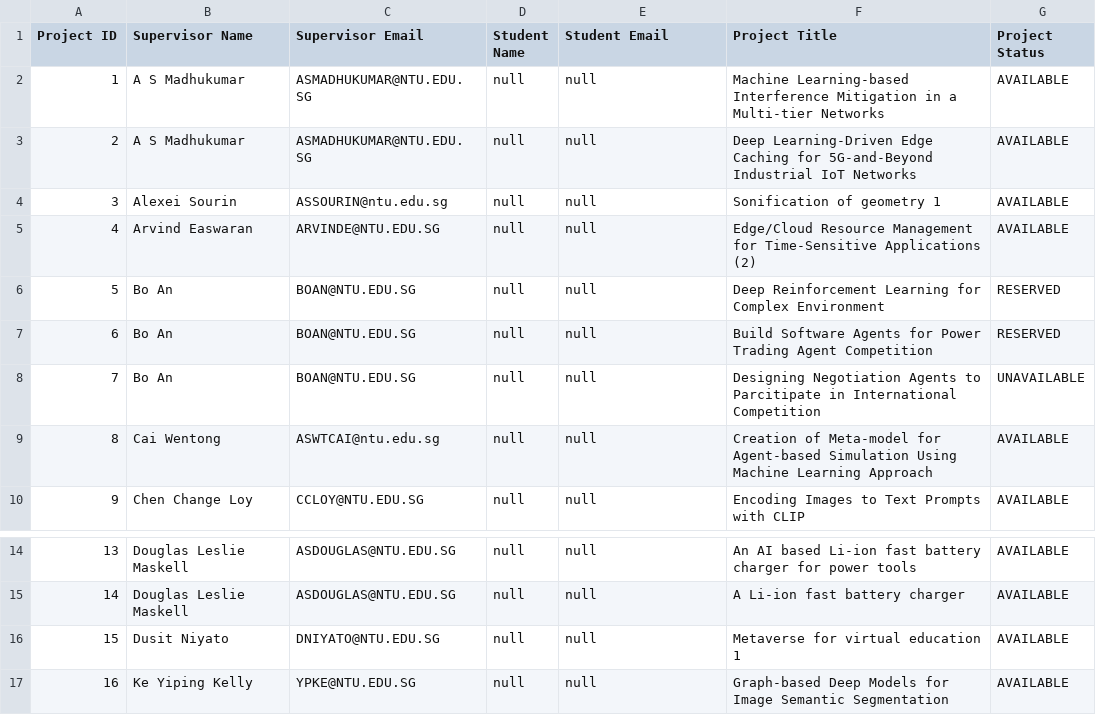
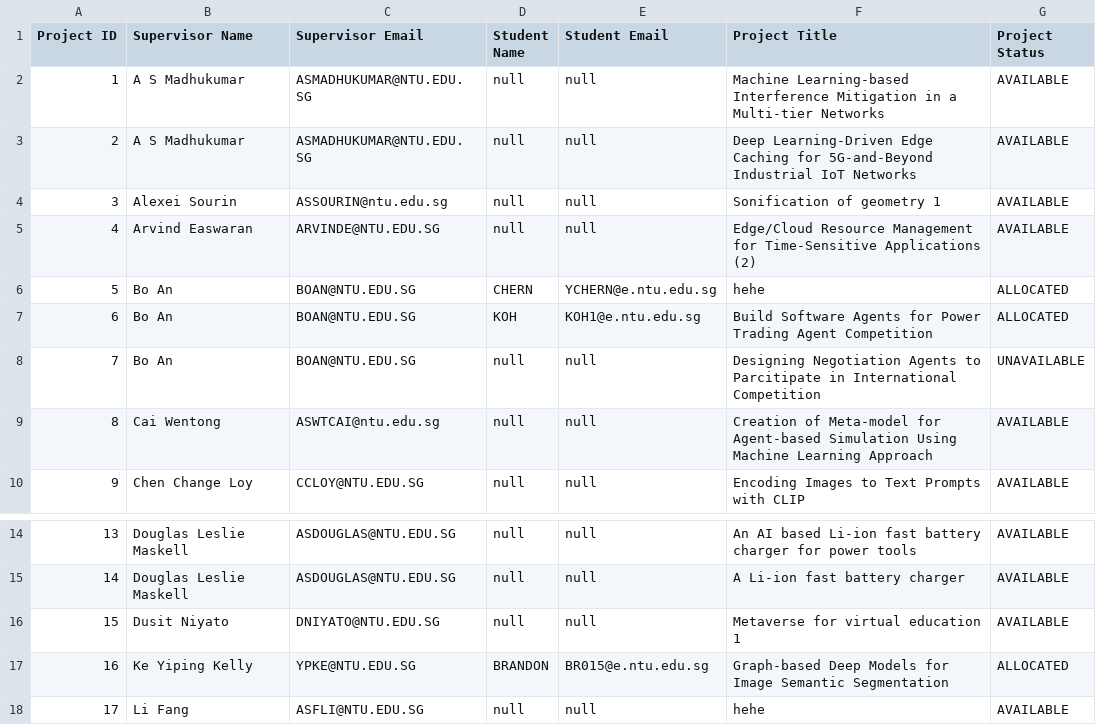
Before and after one commit to DennisDCCH/2002-FYPMS, a CSV file: FYPMSv2/CSVFiles/project.csv, drawn as a sheet; only a part is shown, gaps mark what is left out.

```diff
--- a/FYPMSv2/CSVFiles/project.csv
+++ b/FYPMSv2/CSVFiles/project.csv
@@ -5,4 +5,4 @@ Project ID, Supervisor Name, Supervisor Email, Student Name, Student Email, Proj
 4,Arvind Easwaran,ARVINDE@NTU.EDU.SG,null,null,Edge/Cloud Resource Management for Time-Sensitive Applications (2),AVAILABLE
-5,Bo An,BOAN@NTU.EDU.SG,null,null,Deep Reinforcement Learning for Complex Environment,RESERVED
-6,Bo An,BOAN@NTU.EDU.SG,null,null,Build Software Agents for Power Trading Agent Competition,RESERVED
+5,Bo An,BOAN@NTU.EDU.SG,CHERN,YCHERN@e.ntu.edu.sg,hehe,ALLOCATED
+6,Bo An,BOAN@NTU.EDU.SG,KOH,KOH1@e.ntu.edu.sg,Build Software Agents for Power Trading Agent Competition,ALLOCATED
 7,Bo An,BOAN@NTU.EDU.SG,null,null,Designing Negotiation Agents to Parcitipate in International Competition,UNAVAILABLE
@@ -16,2 +16,3 @@ Project ID, Supervisor Name, Supervisor Email, Student Name, Student Email, Proj
 15,Dusit Niyato,DNIYATO@NTU.EDU.SG,null,null,Metaverse for virtual education 1,AVAILABLE
-16,Ke Yiping Kelly,YPKE@NTU.EDU.SG,null,null,Graph-based Deep Models for Image Semantic Segmentation,AVAILABLE
+16,Ke Yiping Kelly,YPKE@NTU.EDU.SG,BRANDON,BR015@e.ntu.edu.sg,Graph-based Deep Models for Image Semantic Segmentation,ALLOCATED
+17,Li Fang,ASFLI@NTU.EDU.SG,null,null,hehe,AVAILABLE
```
Also changed, not shown: FYPMSv2/CSVFiles/student.csv, FYPMSv2/RestartCSVFiles/project.csv, 7 other files.
